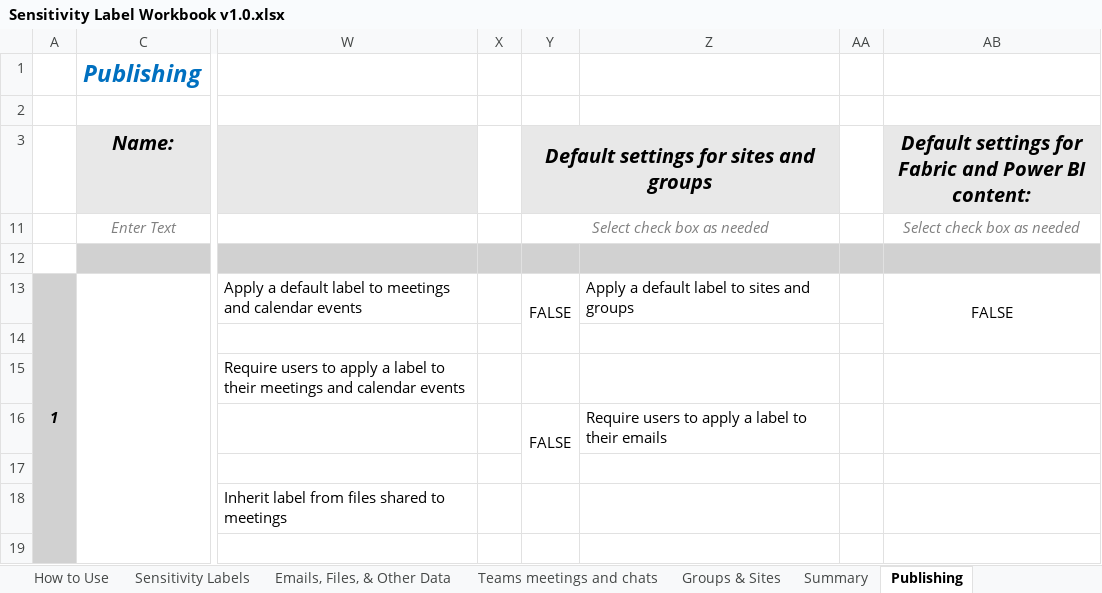
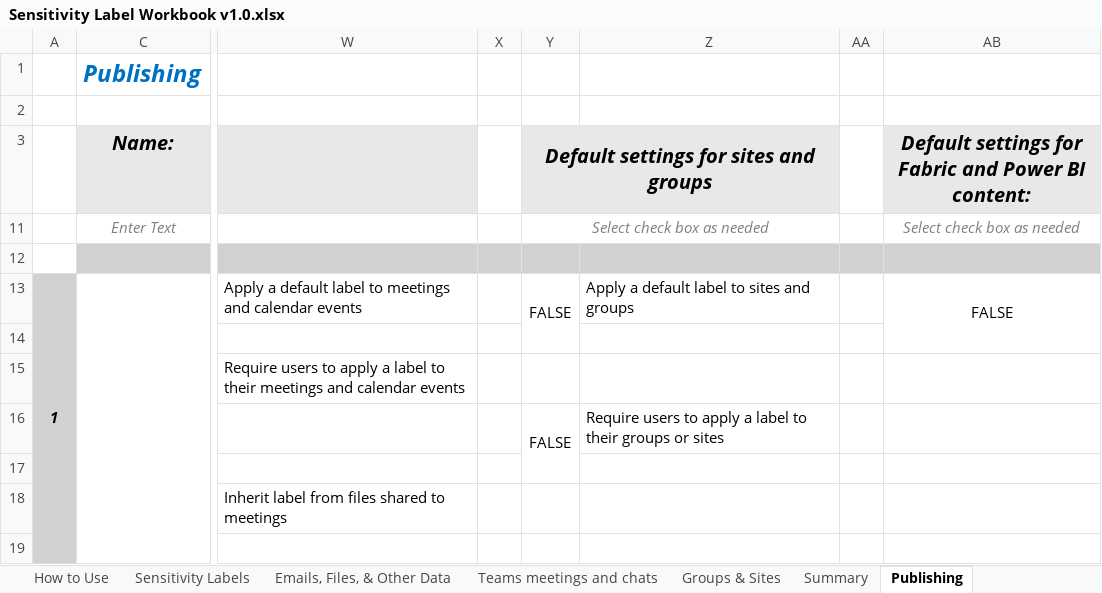
Before and after one commit to NicholasBear-Tech/Bears-FastTrack, an Excel workbook: tools/Purview Sensitivity Labels Workbook/Sensitivity Label Workbook v1.0.xlsx, sheet Publishing, drawn as a sheet; only a part is shown, gaps mark what is left out; values as stored, in another font and other column widths than the file's, no borders; conditional formats not drawn; the diff names each change by its address in the sheet, - before the commit and + after, or states it on an @@ line.

```diff
--- a/tools/Purview Sensitivity Labels Workbook/Sensitivity Label Workbook v1.0.xlsx (sheet Publishing)
+++ b/tools/Purview Sensitivity Labels Workbook/Sensitivity Label Workbook v1.0.xlsx (sheet Publishing)
-Z16: …to their emails
+Z16: …to their groups or sites
```
Also changed, not shown: sheet Summary.
